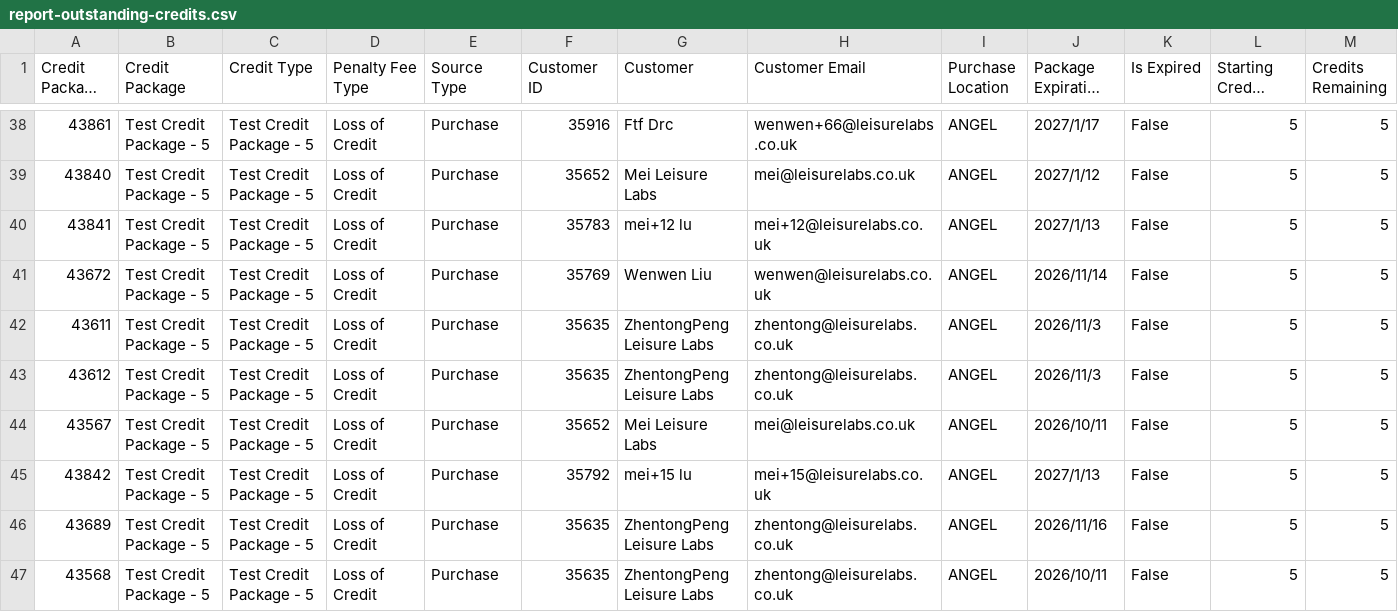
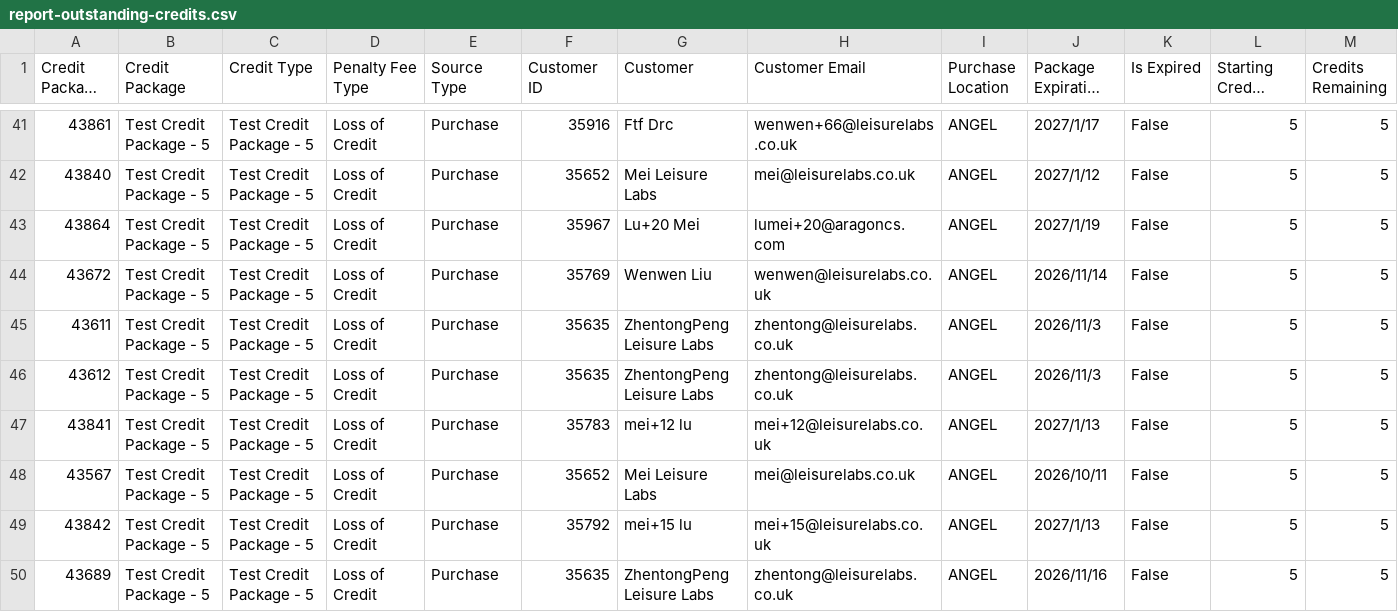
Before and after one commit to 13fengye/klaviyo-local-test, a CSV file: sync/report-outstanding-credits.csv, drawn as a sheet; only a part is shown, gaps mark what is left out; the shorter side is filled out with more unchanged rows; long unchanged cells end in …; the diff covers the shown part only.

```diff
--- a/sync/report-outstanding-credits.csv
+++ b/sync/report-outstanding-credits.csv
@@ -39,3 +42,3 @@
 "43840","Test Credit Package - 5","Test Credit Package - 5","Loss of Credit","Purchase","35652","Mei Leisure Labs","mei@leisurelabs.co.uk","ANGEL","2027/1/12","False","5","5"
-"43841","Test Credit Package - 5","Test Credit Package - 5","Loss of Credit","Purchase","35783","mei+12 lu","mei+12@leisurelabs.co.uk","ANGEL","2027/1/13","False","5","5"
+"43864","Test Credit Package - 5","Test Credit Package - 5","Loss of Credit","Purchase","35967","Lu+20 Mei","lumei+20@aragoncs.com","ANGEL","2027/1/19","False","5","5"
 "43672","Test Credit Package - 5","Test Credit Package - 5","Loss of Credit","Purchase","35769","Wenwen Liu","wenwen@leisurelabs.co.uk","ANGEL","2026/11/14","False","5","5"
@@ -43,2 +46,3 @@
 "43612","Test Credit Package - 5","Test Credit Package - 5","Loss of Credit","Purchase","35635","ZhentongPeng Leisure Labs","zhentong@leisurelabs.co.uk","ANGEL","2026/11/3","False","5","5"
+"43841","Test Credit Package - 5","Test Credit Package - 5","Loss of Credit","Purchase","35783","mei+12 lu","mei+12@leisurelabs.co.uk","ANGEL","2027/1/13","False","5","5"
 "43567","Test Credit Package - 5","Test Credit Package - 5","Loss of Credit","Purchase","35652","Mei Leisure Labs","mei@leisurelabs.co.uk","ANGEL","2026/10/11","False","5","5"
```
Also changed, not shown: 1 added row, 1 removed row and 49 moved rows elsewhere in this file, 3 other files.
